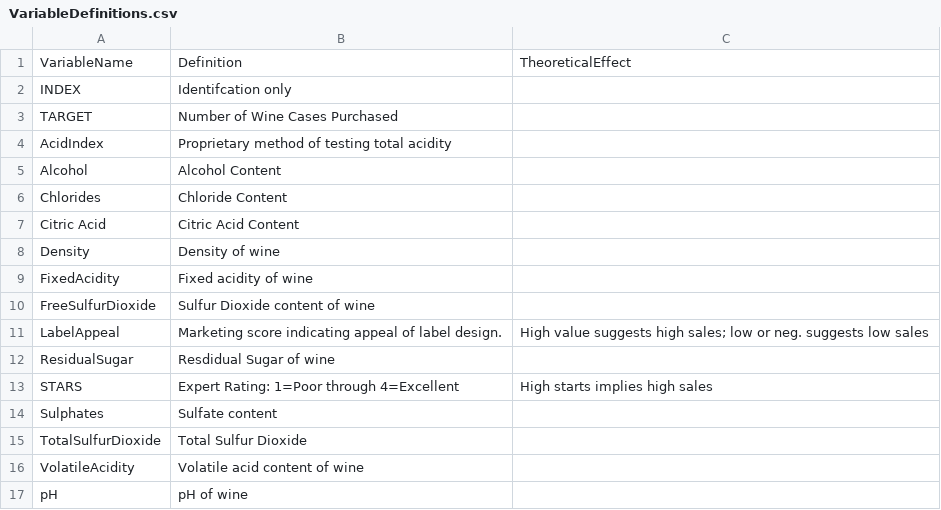
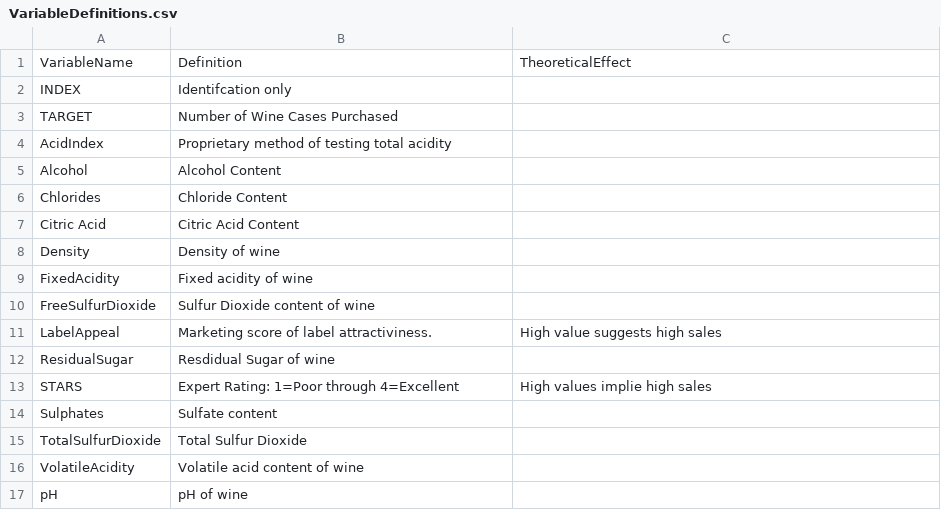
Before and after one commit to spitakiss/Data621, a CSV file: Homework5/VariableDefinitions.csv, drawn as a sheet.

Commit message:
another data definition revision

```diff
--- a/Homework5/VariableDefinitions.csv
+++ b/Homework5/VariableDefinitions.csv
@@ -10,5 +10,5 @@ FixedAcidity,Fixed acidity of wine,
 FreeSulfurDioxide,Sulfur Dioxide content of wine,
-LabelAppeal,Marketing score indicating appeal of label design.,High value suggests high sales; low or neg. suggests low sales
+LabelAppeal,Marketing score of label attractiviness. ,High value suggests high sales
 ResidualSugar,Resdidual Sugar of wine,
-STARS,Expert Rating: 1=Poor through 4=Excellent,High starts implies high sales
+STARS,Expert Rating: 1=Poor through 4=Excellent,High values implie high sales
 Sulphates,Sulfate content,
```
